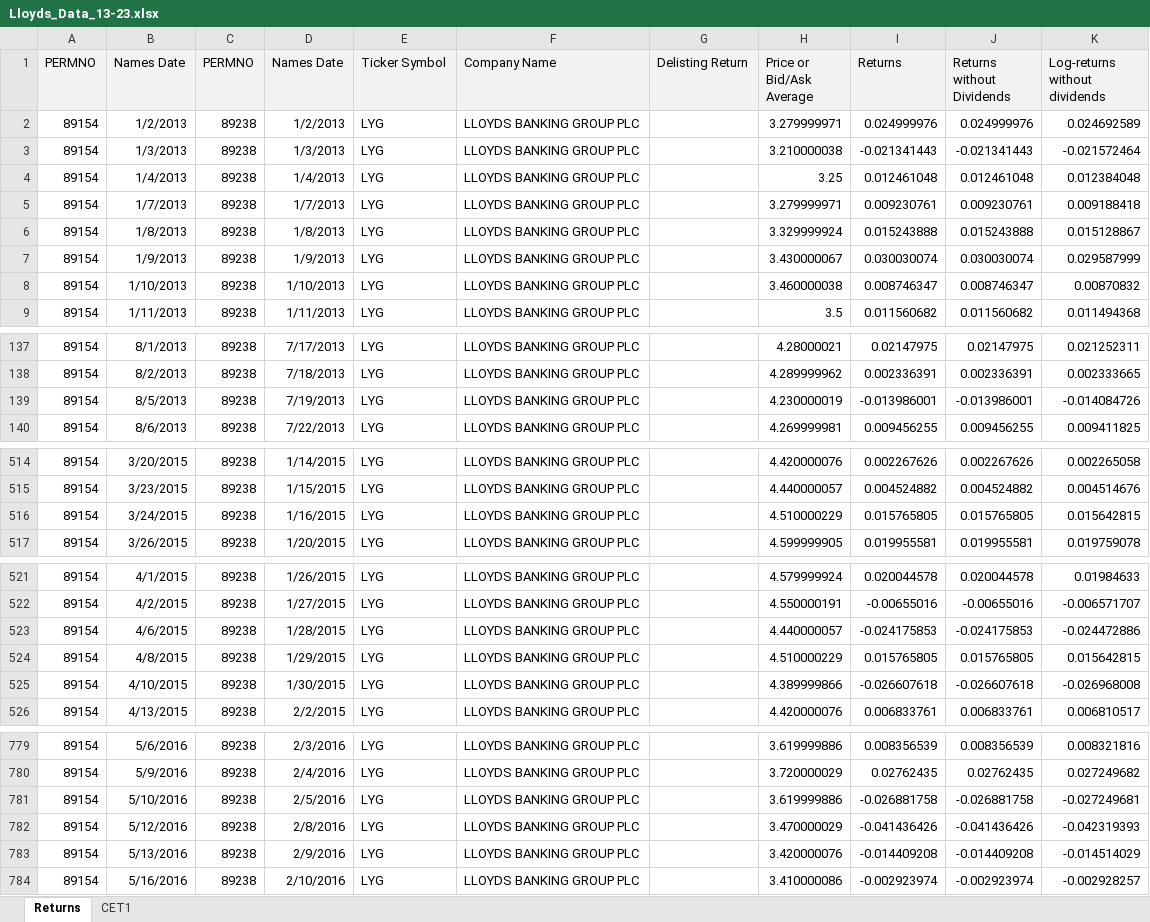
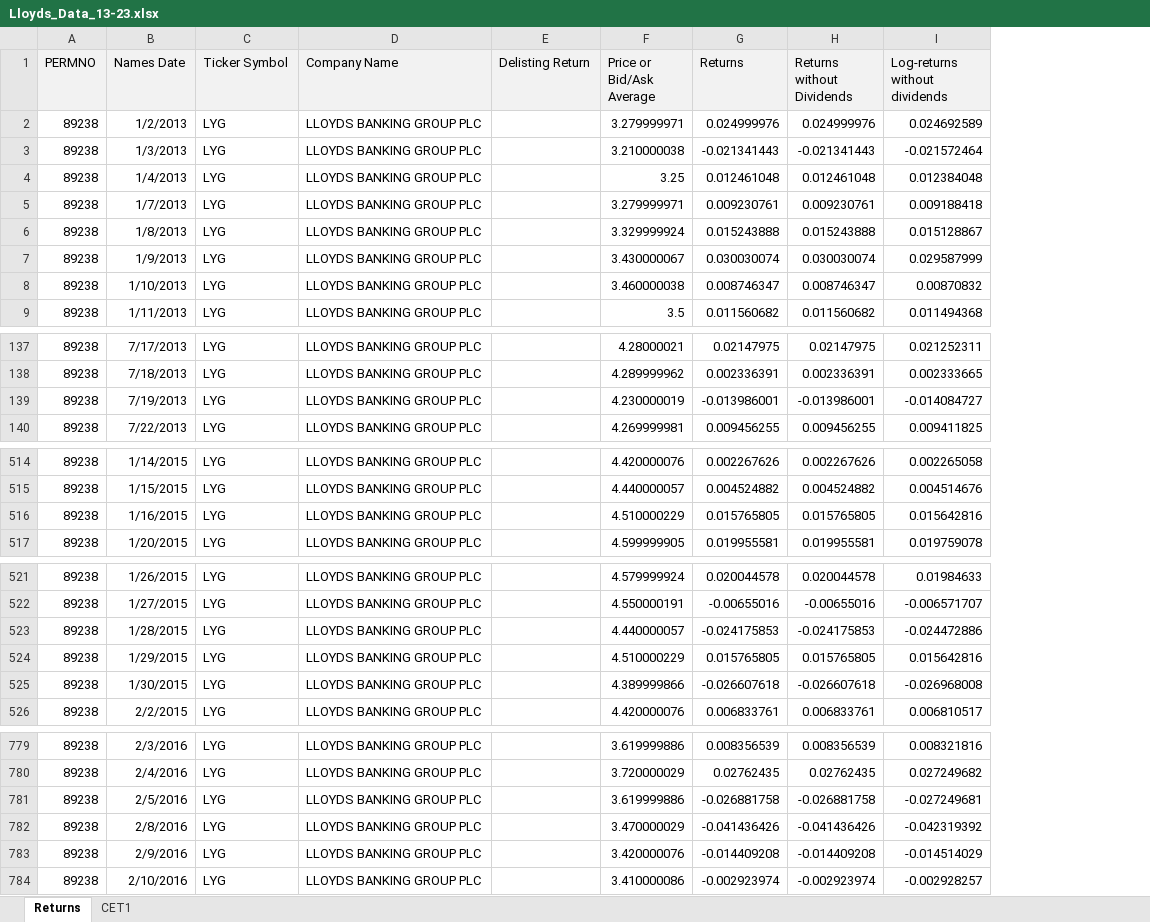
Before and after one commit to LeonCaesa/CoCo, an Excel workbook: data/Lloyds_Data_13-23.xlsx, sheet Returns, drawn as a sheet; only a part is shown, gaps mark what is left out; values as stored, in another font and other column widths than the file's, no borders; charts and pictures not drawn; removed rows and columns are numbered as before the commit, all else as after; the diff covers the shown part only; the diff names each change by its address in the sheet, - before the commit and + after, or states it on an @@ line.

```diff
--- a/data/Lloyds_Data_13-23.xlsx (sheet Returns)
+++ b/data/Lloyds_Data_13-23.xlsx (sheet Returns)
-column A (PERMNO), rows 2-9: all 89154; rows 137-140: all 89154; rows 514-517: all 89154; rows 521-526: all 89154; rows 779-784: all 89154
-column B (Names Date), rows 2-9: 1/2/2013 | 1/3/2013 | 1/4/2013 | 1/7/2013 | 1/8/2013 | 1/9/2013 | 1/10/2013 | 1/11/2013; rows 137-140: 8/1/2013 | 8/2/2013 | 8/5/2013 | 8/6/2013; rows 514-517: 3/20/2015 | 3/23/2015 | 3/24/2015 | 3/26/2015; rows 521-526: 4/1/2015 | 4/2/2015 | 4/6/2015 | 4/8/2015 | 4/10/2015 | 4/13/2015; rows 779-784: 5/6/2016 | 5/9/2016 | 5/10/2016 | 5/12/2016 | 5/13/2016 | 5/16/2016
-I139 (Log-returns without dividends): -0.014084726
+I139 (Log-returns without dividends): -0.014084727
-I516 (Log-returns without dividends): 0.015642815
+I516 (Log-returns without dividends): 0.015642816
-I524 (Log-returns without dividends): 0.015642815
+I524 (Log-returns without dividends): 0.015642816
-I782 (Log-returns without dividends): -0.042319393
+I782 (Log-returns without dividends): -0.042319392
```
Also changed, not shown: 13 edited cells elsewhere in this sheet, formulas that keep their value, charts or pictures, data/China_Construction_Bank_Data_13-23.xlsx, data/Credit_Suisse_Data_13-23.xlsx, 9 other files.
